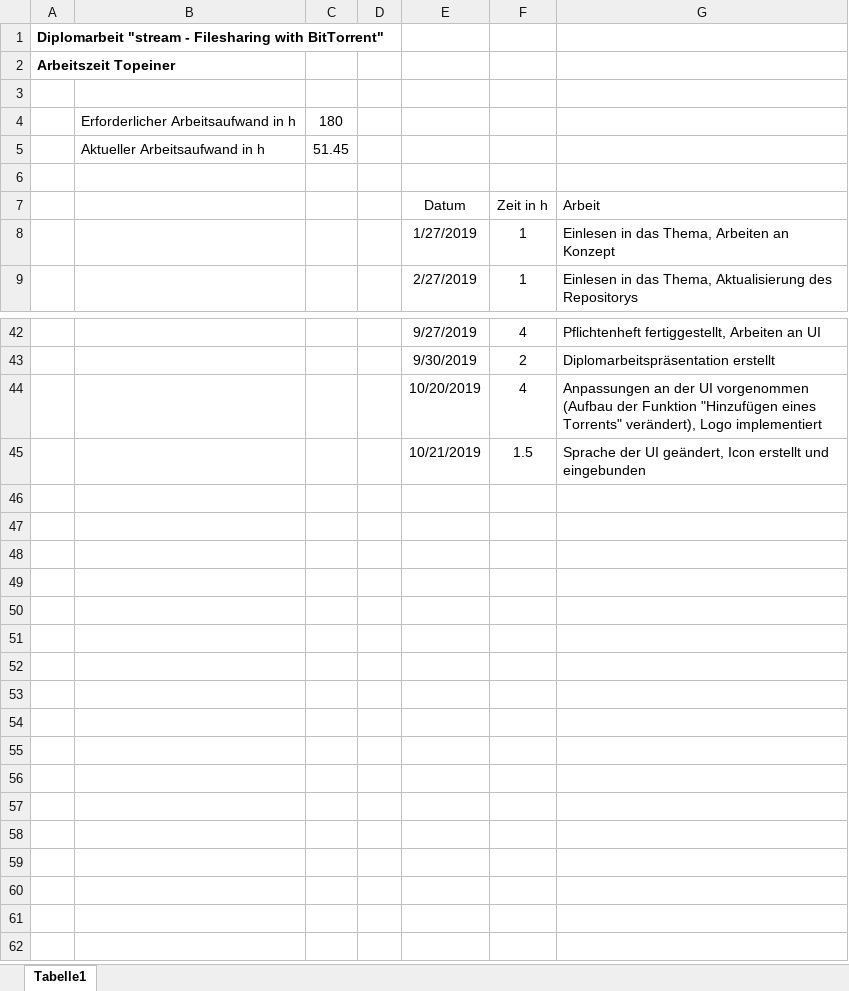
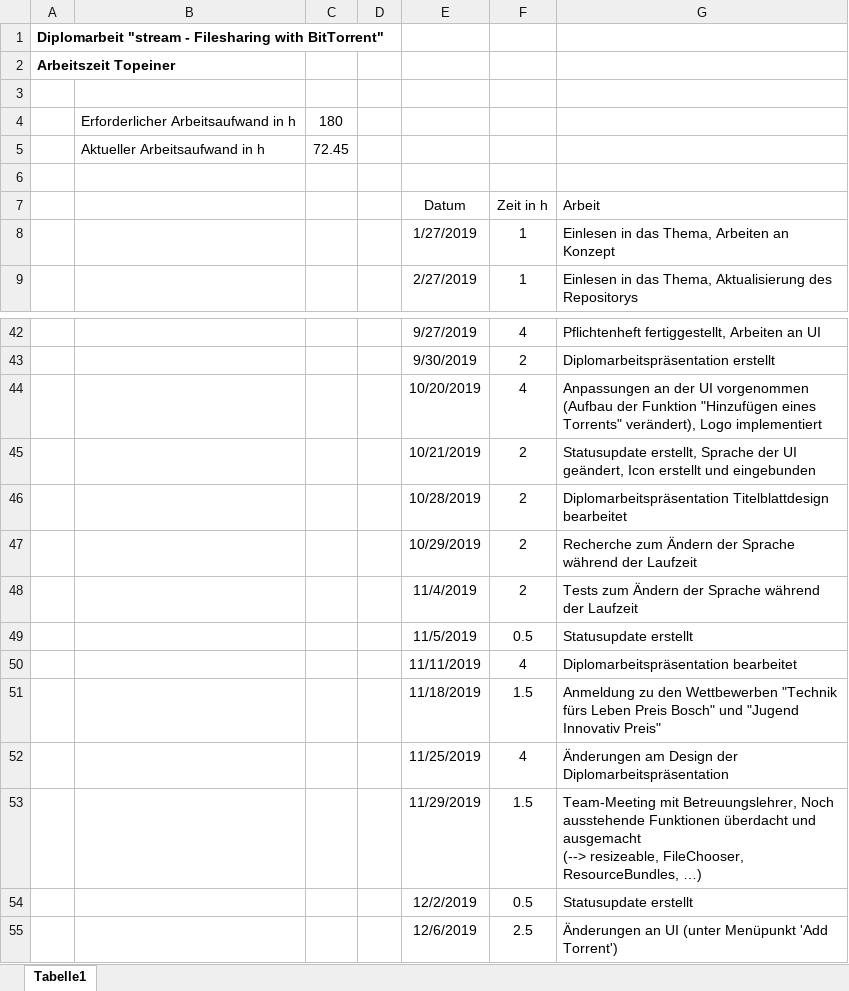
Before and after one commit to PichlerMartin/stream, an Excel workbook: docs/Arbeitszeit_Topeiner.xlsx, sheet Tabelle1, drawn as a sheet; only a part is shown, gaps mark what is left out; values as stored, in another font and other column widths than the file's, no borders; addresses are those after the commit; ↵ is a line break in a cell; the diff names each change by its address in the sheet, - before the commit and + after, or states it on an @@ line.

Commit message:
Worked on stream UI - replaced awt filedialog with javafx filedialog - updated menu entries Updated Arbeitszeit_Topeiner

```diff
--- a/docs/Arbeitszeit_Topeiner.xlsx (sheet Tabelle1)
+++ b/docs/Arbeitszeit_Topeiner.xlsx (sheet Tabelle1)
-C5: 51.45
+C5: 72.45
+row 45:  |  |  |  | 10/21/2019 | 2 | Statusupdate erstellt, Sprache der UI geändert, Icon erstellt und eingebunden
+row 46:  |  |  |  | 10/28/2019 | 2 | Diplomarbeitspräsentation Titelblattdesign bearbeitet
+row 47:  |  |  |  | 10/29/2019 | 2 | Recherche zum Ändern der Sprache während der Laufzeit
+row 48:  |  |  |  | 11/4/2019 | 2 | Tests zum Ändern der Sprache während der Laufzeit
+row 49:  |  |  |  | 11/5/2019 | 0.5 | Statusupdate erstellt
+row 50:  |  |  |  | 11/11/2019 | 4 | Diplomarbeitspräsentation bearbeitet
+row 51:  |  |  |  | 11/18/2019 | 1.5 | Anmeldung zu den Wettbewerben "Technik fürs Leben Preis Bosch" und "Jugend Innovativ Preis"
+row 52:  |  |  |  | 11/25/2019 | 4 | Änderungen am Design der Diplomarbeitspräsentation
-E53: 10/21/2019
+E53: 11/29/2019
-G53: Sprache der UI geändert, Icon erstellt und eingebunden
+G53: Team-Meeting mit Betreuungslehrer, Noch ausstehende Funktionen überdacht und ausgemacht ↵ (--> resizeable, FileChooser, ResourceBundles, …)
+row 54:  |  |  |  | 12/2/2019 | 0.5 | Statusupdate erstellt
+row 55:  |  |  |  | 12/6/2019 | 2.5 | Änderungen an UI (unter Menüpunkt 'Add Torrent')
```
Also changed, not shown: 4 other files.
